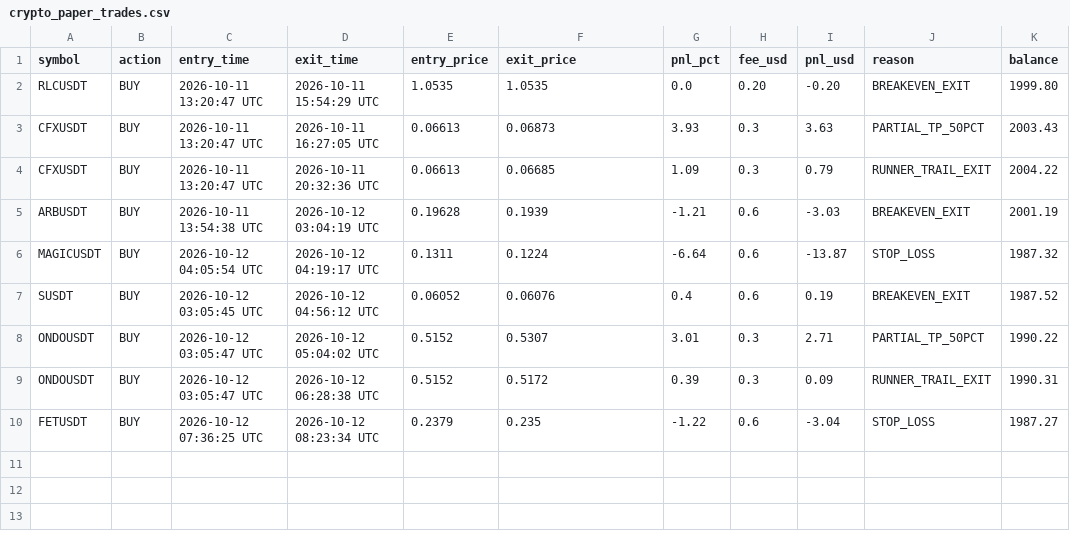
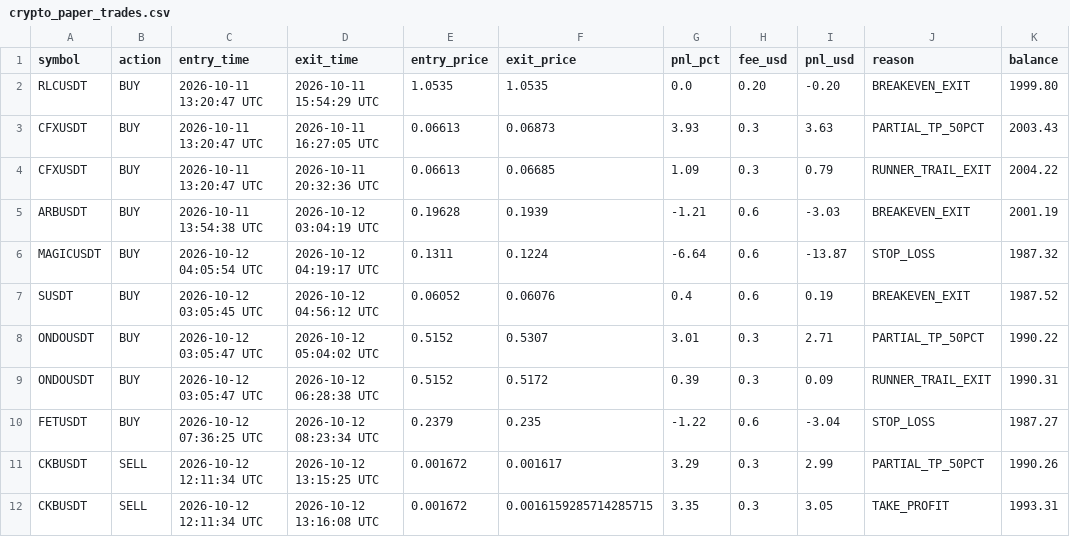
Before and after one commit to thokfoot/crypto-orderblock-bot, a CSV file: data/crypto_paper_trades.csv, drawn as a sheet; the diff names each change by its address in the sheet, - before the commit and + after, or states it on an @@ line.

```diff
--- a/data/crypto_paper_trades.csv
+++ b/data/crypto_paper_trades.csv
+row 11: CKBUSDT | SELL | 2026-10-12 12:11:34 UTC | 2026-10-12 13:15:25 UTC | 0.001672 | 0.001617 | 3.29 | 0.3 | 2.99 | PARTIAL_TP_50PCT | 1990.26
+row 12: CKBUSDT | SELL | 2026-10-12 12:11:34 UTC | 2026-10-12 13:16:08 UTC | 0.001672 | 0.0016159285714285715 | 3.35 | 0.3 | 3.05 | TAKE_PROFIT | 1993.31
```
Also changed, not shown: 2 other files.
